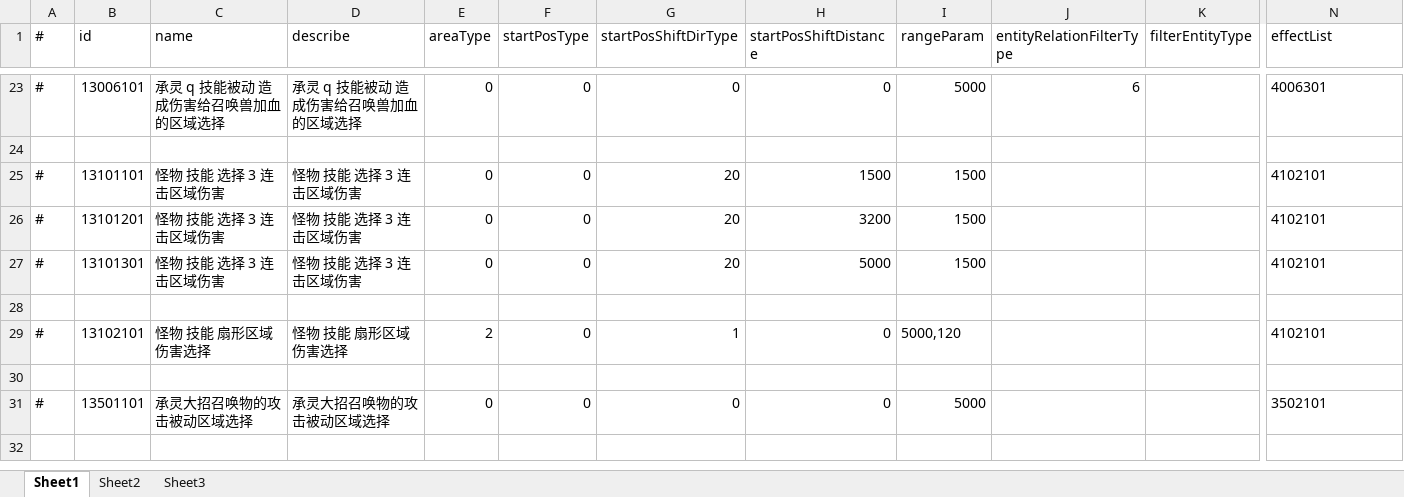
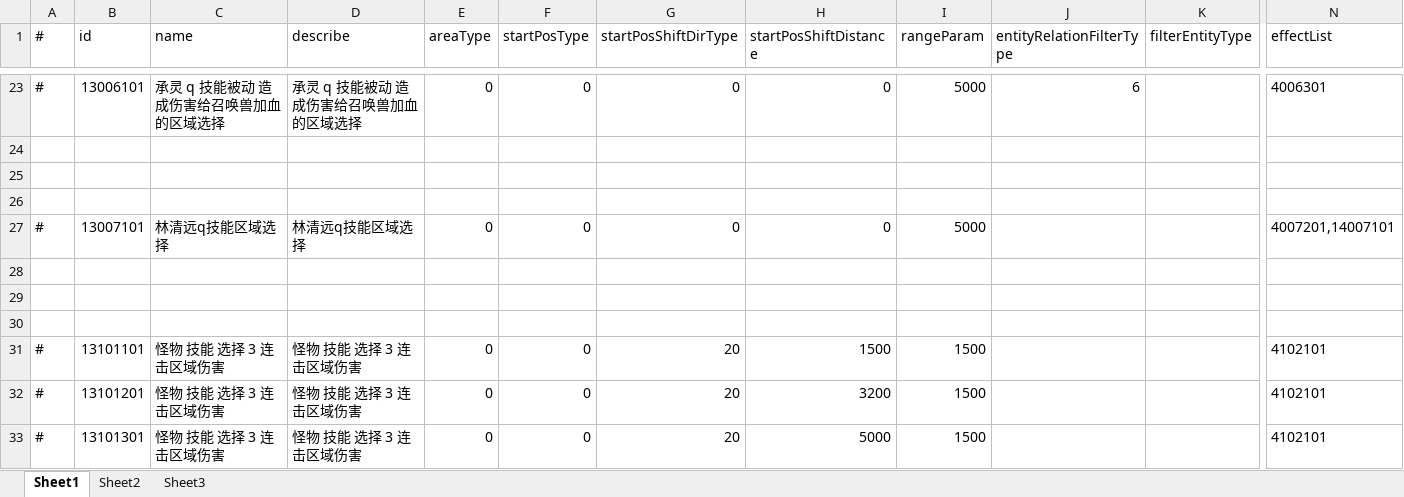
Before and after one commit to thanklzhang/001_GameFramework_Config, an Excel workbook: data_config/AreaEffect.xlsx, sheet Sheet1, drawn as a sheet; only a part is shown, gaps mark what is left out; the shorter side is filled out with more unchanged rows; values as stored, in another font and other column widths than the file's, no borders; rows hold the shown columns only; the diff names each change by its address in the sheet, - before the commit and + after, or states it on an @@ line.

```diff
--- a/data_config/AreaEffect.xlsx (sheet Sheet1)
+++ b/data_config/AreaEffect.xlsx (sheet Sheet1)
+row 25: (empty)
+row 26: (empty)
+row 27: # | 13007101 | 林清远q技能区域选择 | 林清远q技能区域选择 | 0 | 0 | 0 | 0 | 5000 |  |  | 4007201,14007101
+row 28: (empty)
+row 29: (empty)
+row 30: (empty)
```
Also changed, not shown: data_config/BattleAttributeGroup.xlsx, data_config/BuffEffect.xlsx, 19 other files.
